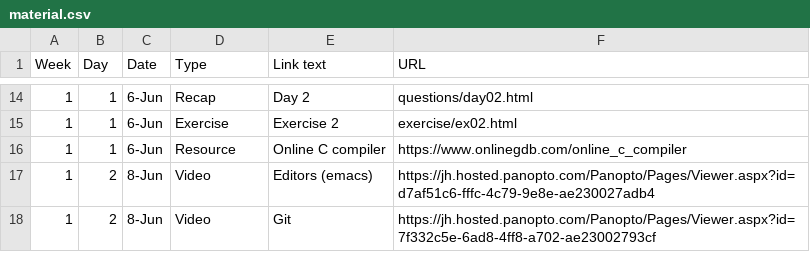
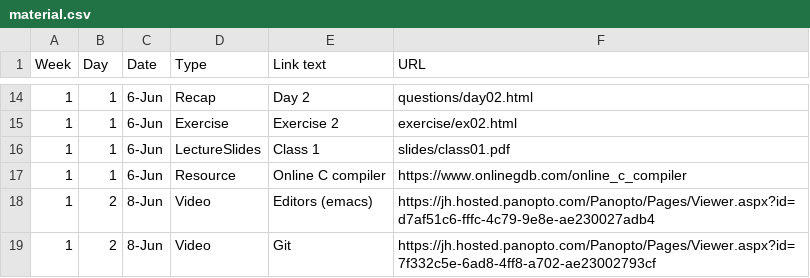
Before and after one commit to jhu-ip/cs220-summer22, a CSV file: material.csv, drawn as a sheet; only a part is shown, gaps mark what is left out.

Commit message:
post class01 slides

```diff
--- a/material.csv
+++ b/material.csv
@@ -15,2 +15,3 @@ Week,Day,Date,Type,Link text,URL
 1,1,6-Jun,Exercise,Exercise 2,exercise/ex02.html
+1,1,6-Jun,LectureSlides,Class 1,slides/class01.pdf
 1,1,6-Jun,Resource,Online C compiler,https://www.onlinegdb.com/online_c_compiler
```
Also changed, not shown: 2 other files.
